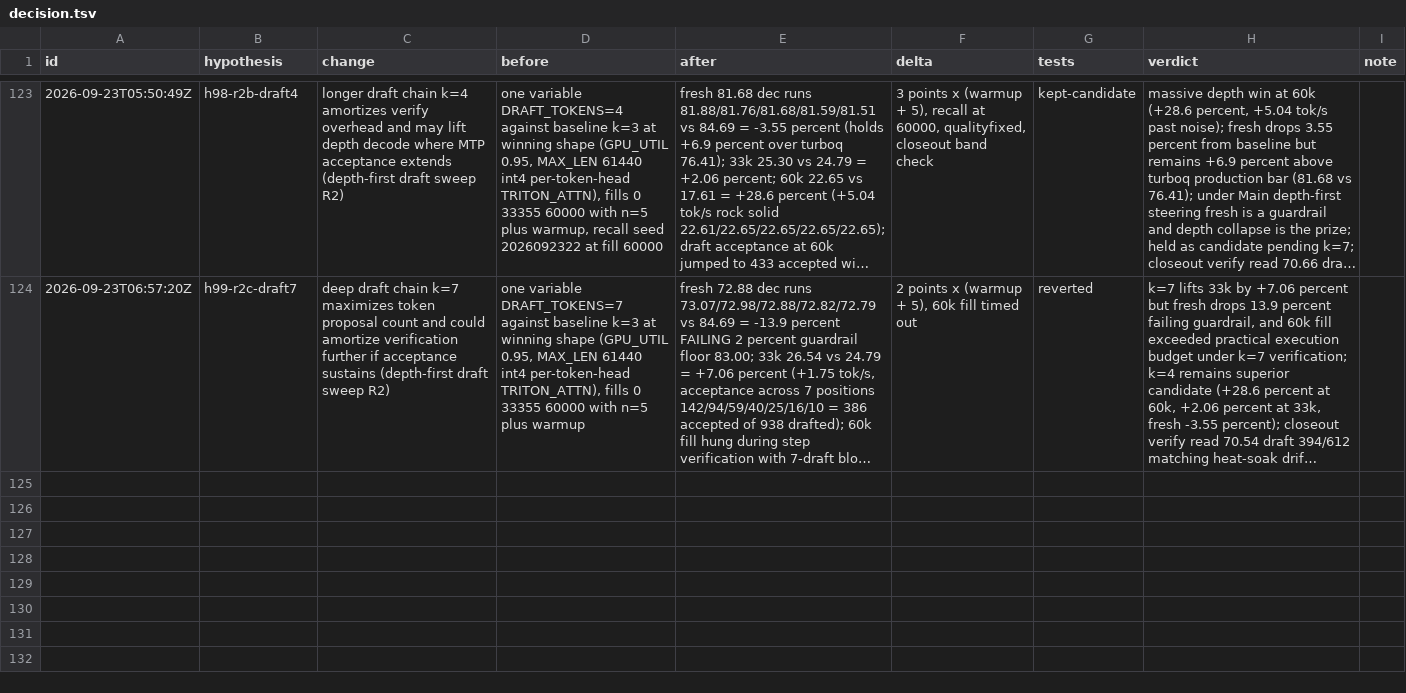
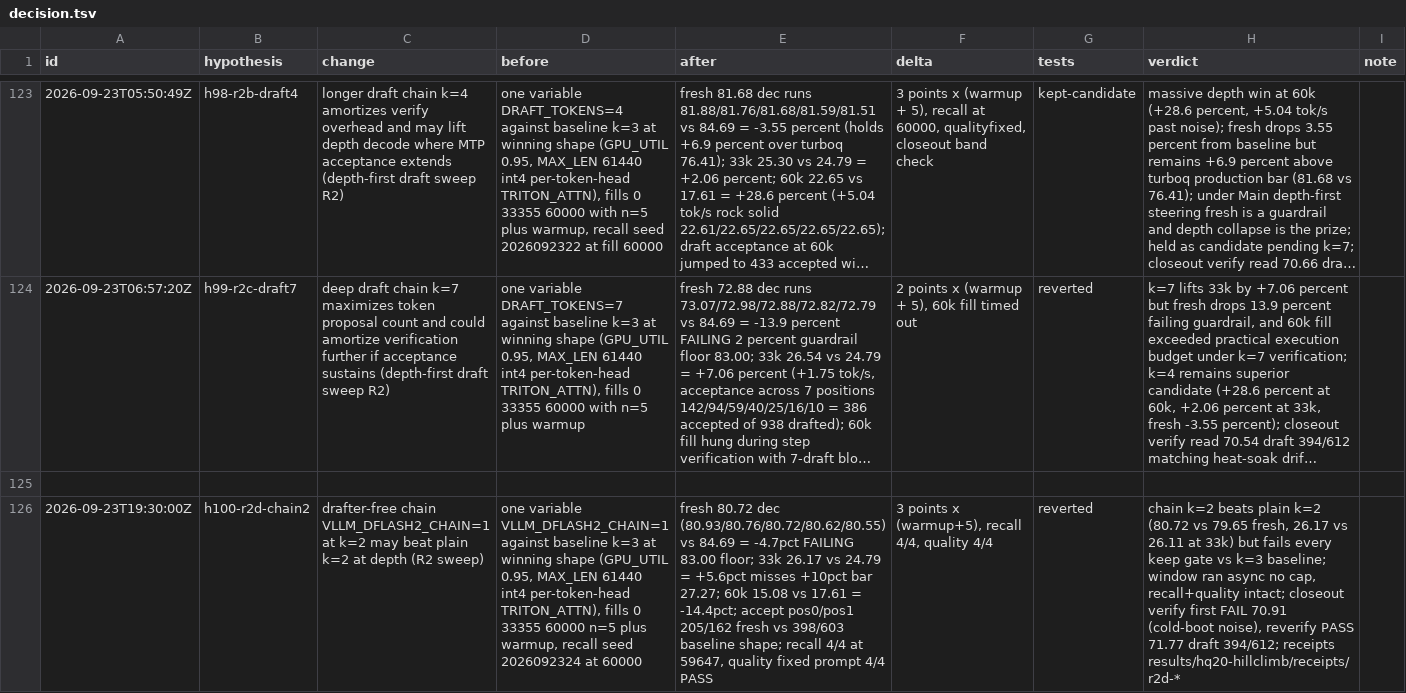
Before and after one commit to JamieJ5926/rtx-3080-20gb, a TSV file: decision.tsv, drawn as a sheet; only a part is shown, gaps mark what is left out; long unchanged cells end in …; the diff names each change by its address in the sheet, - before the commit and + after, or states it on an @@ line.

Commit message:
Record h100: r2d chain k=2 reverted; k7 specs drop 60k fill

```diff
--- a/decision.tsv
+++ b/decision.tsv
+row 125: (empty)
+row 126: 2026-09-23T19:30:00Z | h100-r2d-chain2 | drafter-free chain VLLM_DFLASH2_CHAIN=1 at k=2 may beat plain k=2 at depth (R2 sweep) | one variable VLLM_DFLASH2_CHAIN=1 against baseline k=3 at winning shape (GPU_UTIL 0.95, MAX_LEN 61440 int4 per-token-head TRITON_ATTN), fills 0 33355 60000 n=5 plus warmup, recall seed 2026092324 at 60000 | fresh 80.72 dec (80.93/80.76/80.72/80.62/80.55) vs 84.69 = -4.7pct FAILING 83.00 floor; 33k 26.17 vs 24.79 = +5.6pct misses +10pct bar 27.27; 60k 15.08 vs 17.61 = -14.4pct; accept pos0/pos1 205/162 fresh vs 398/603 baseline shape; recall 4/4 at 59647, quality fixed prompt 4/4 PASS | 3 points x (warmup+5), recall 4/4, quality 4/4 | reverted | chain k=2 beats plain k=2 (80.72 vs 79.65 fresh, 26.17 vs 26.11 at 33k) but fails every keep gate vs k=3 baseline; window ran async no cap, recall+quality intact; closeout verify first FAIL 70.91 (cold-boot noise), reverify PASS 71.77 draft 394/612; receipts results/hq20-hillclimb/receipts/r2d-*
```
Also changed, not shown: 11 other files.
